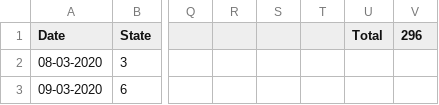
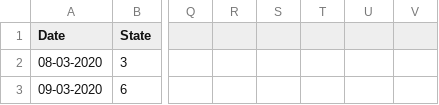
Before and after one commit to anuviswan/C19K, a CSV file: data/History.csv, drawn as a sheet; only a part is shown, gaps mark what is left out; the diff names each change by its address in the sheet, - before the commit and + after, or states it on an @@ line.

```diff
--- a/data/History.csv
+++ b/data/History.csv
-U1: Total
+U1: (empty)
-V1: 296
+V1: (empty)
```
Also changed, not shown: 9 other files.
